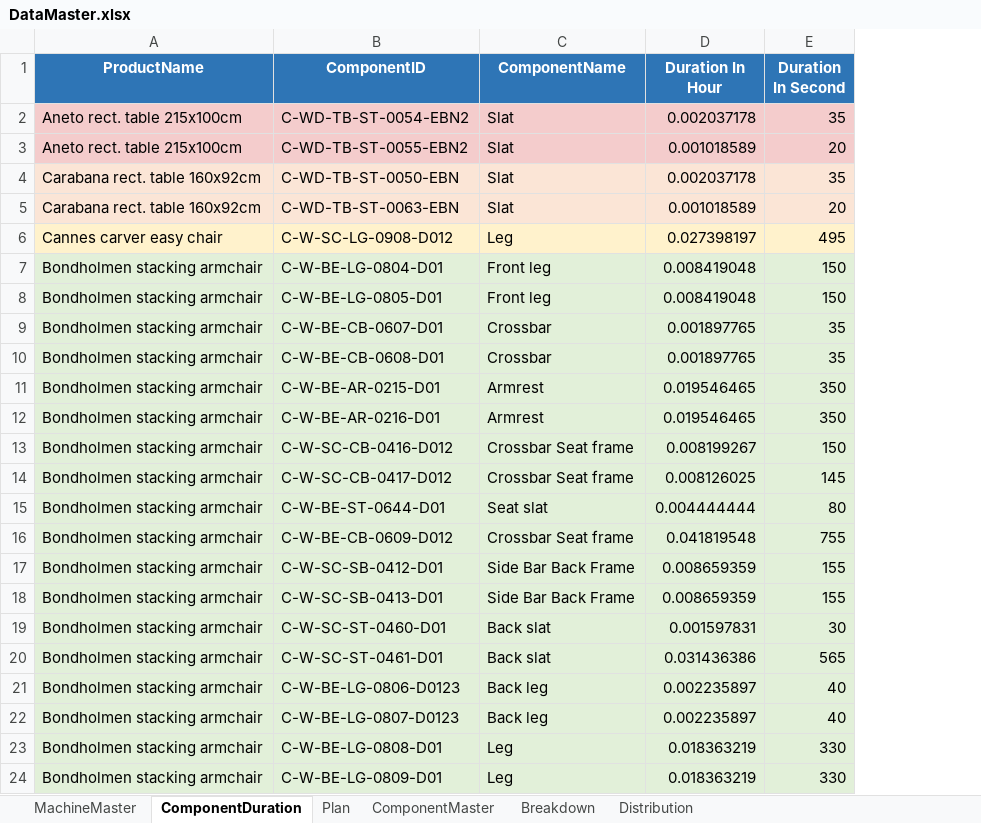
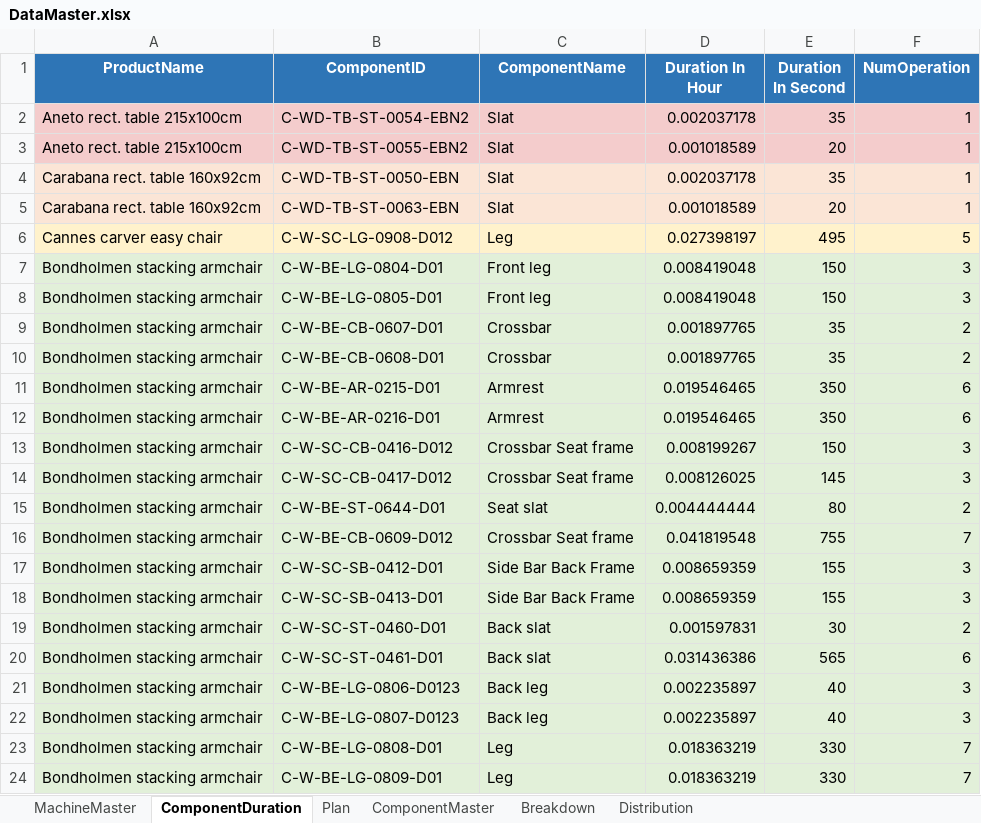
Before and after one commit to dunnbebes/Thesis, an Excel workbook: DATA/DataMaster.xlsx, sheet ComponentDuration, drawn as a sheet; values as stored, in another font and other column widths than the file's, no borders; the diff names each change by its address in the sheet, - before the commit and + after, or states it on an @@ line.

```diff
--- a/DATA/DataMaster.xlsx (sheet ComponentDuration)
+++ b/DATA/DataMaster.xlsx (sheet ComponentDuration)
+column F (NumOperation), rows 2-24: 1 | 1 | 1 | 1 | 5 | 3 | 3 | 2 | 2 | 6 | 6 | 3 | 3 | 2 | 7 | 3 | 3 | 2 | 6 | 3 | 3 | 7 | 7
```
Also changed, not shown: sheet Plan, formulas that keep their value, 47 other files.
